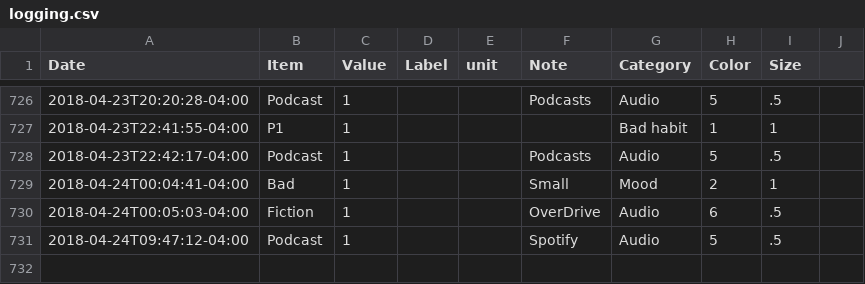
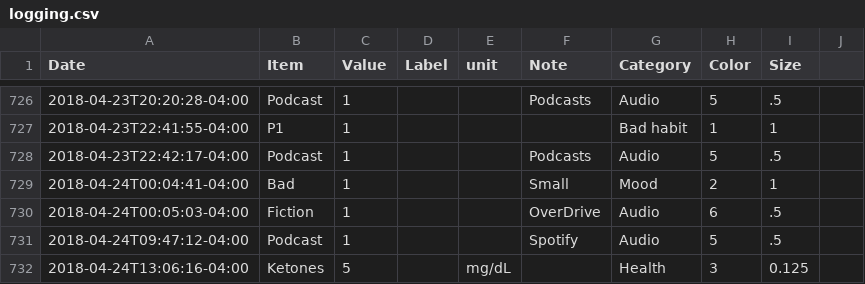
Before and after one commit to eschlaf2/quantifiedSelf, a CSV file: logging.csv, drawn as a sheet; only a part is shown, gaps mark what is left out; the diff names each change by its address in the sheet, - before the commit and + after, or states it on an @@ line.

Commit message:
updates

```diff
--- a/logging.csv
+++ b/logging.csv
+row 732: 2018-04-24T13:06:16-04:00 | Ketones | 5 |  | mg/dL |  | Health | 3 | 0.125
```
